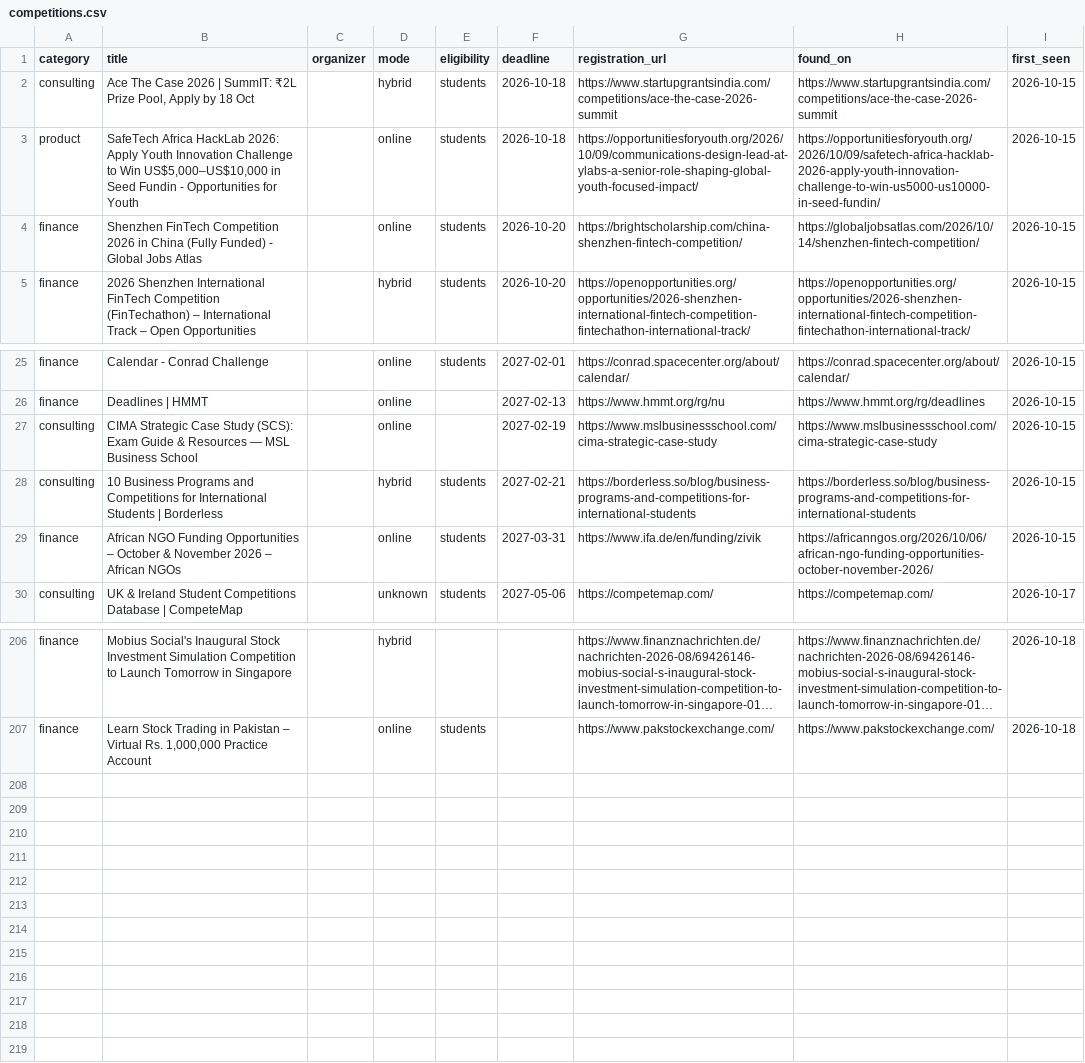
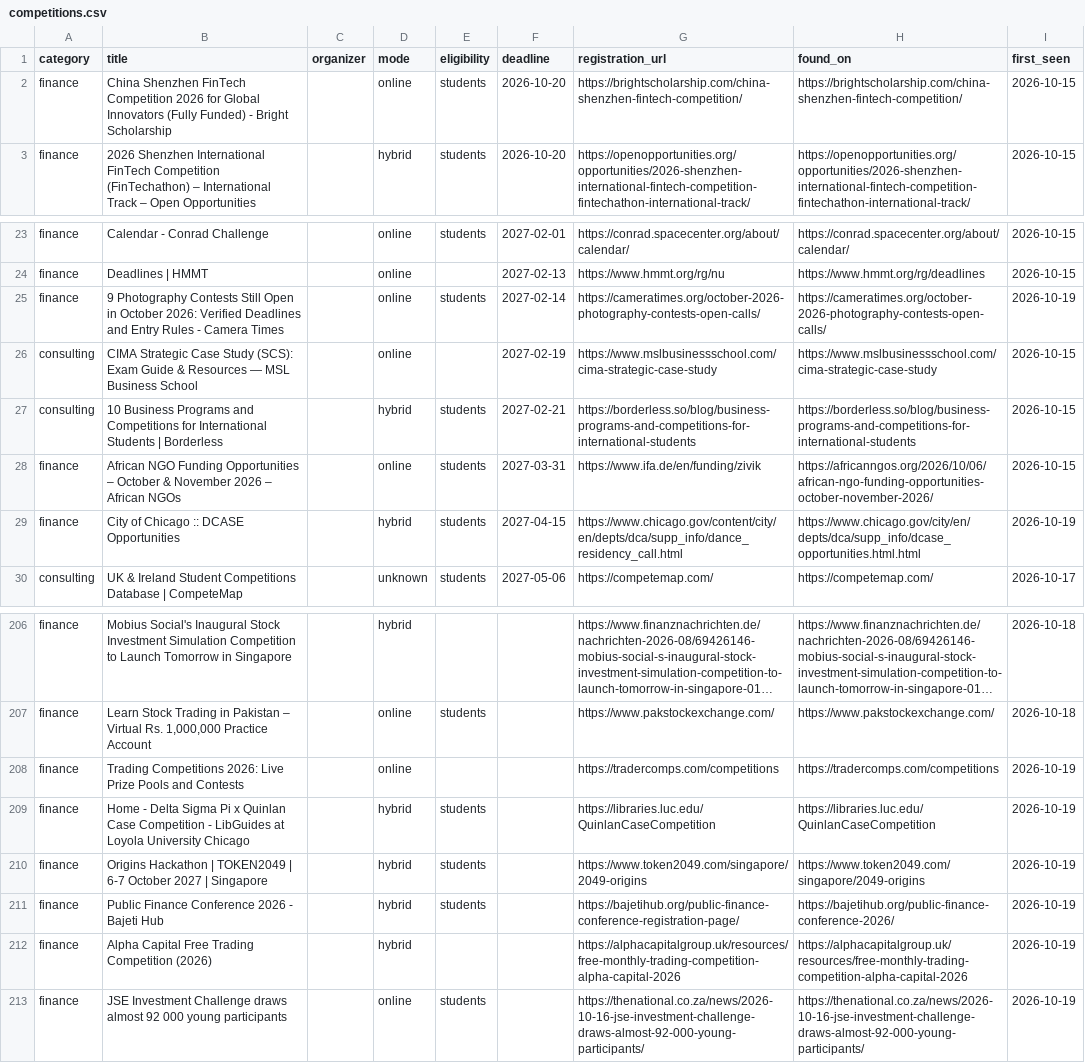
Before and after one commit to dipanshu200611-bit/comp-radar, a CSV file: data/competitions.csv, drawn as a sheet; only a part is shown, gaps mark what is left out; long unchanged cells end in …; removed rows and columns are numbered as before the commit, all else as after; the diff names each change by its address in the sheet, - before the commit and + after, or states it on an @@ line.

```diff
--- a/data/competitions.csv
+++ b/data/competitions.csv
-row 2: consulting | Ace The Case 2026 | SummIT: ₹2L Prize Pool, Apply by 18 Oct |  | hybrid | students | 2026-10-18 | https://www.startupgrantsindia.com/competitions/ace-the-case-2026-summit | https://www.startupgrantsindia.com/competitions/ace-the-case-2026-summit | 2026-10-15
-row 3: product | SafeTech Africa HackLab 2026: Apply Youth Innovation Challenge to Win US$5,000–US$10,000 in Seed Fundin - Opportunities for Youth |  | online | students | 2026-10-18 | https://opportunitiesforyouth.org/2026/10/09/communications-design-lead-at-ylabs-a-senior-role-shaping-global-youth-focused-impact/ | https://opportunitiesforyouth.org/2026/10/09/safetech-africa-hacklab-2026-apply-youth-innovation-challenge-to-win-us5000-us10000-in-seed-fundin/ | 2026-10-15
-B2 (title): Shenzhen FinTech Competition 2026 in China (Fully Funded) - Global Jobs Atlas
+B2 (title): China Shenzhen FinTech Competition 2026 for Global Innovators (Fully Funded) - Bright Scholarship
-H2 (found_on): https://globaljobsatlas.com/2026/10/14/shenzhen-fintech-competition/
+H2 (found_on): https://brightscholarship.com/china-shenzhen-fintech-competition/
+row 25: finance | 9 Photography Contests Still Open in October 2026: Verified Deadlines and Entry Rules - Camera Times |  | online | students | 2027-02-14 | https://cameratimes.org/october-2026-photography-contests-open-calls/ | https://cameratimes.org/october-2026-photography-contests-open-calls/ | 2026-10-19
+row 29: finance | City of Chicago :: DCASE Opportunities |  | hybrid | students | 2027-04-15 | https://www.chicago.gov/content/city/en/depts/dca/supp_info/dance_residency_call.html | https://www.chicago.gov/city/en/depts/dca/supp_info/dcase_opportunities.html.html | 2026-10-19
+row 208: finance | Trading Competitions 2026: Live Prize Pools and Contests |  | online |  |  | https://tradercomps.com/competitions | https://tradercomps.com/competitions | 2026-10-19
+row 209: finance | Home - Delta Sigma Pi x Quinlan Case Competition - LibGuides at Loyola University Chicago |  | hybrid | students |  | https://libraries.luc.edu/QuinlanCaseCompetition | https://libraries.luc.edu/QuinlanCaseCompetition | 2026-10-19
+row 210: finance | Origins Hackathon | TOKEN2049 | 6-7 October 2027 | Singapore |  | hybrid | students |  | https://www.token2049.com/singapore/2049-origins | https://www.token2049.com/singapore/2049-origins | 2026-10-19
+row 211: finance | Public Finance Conference 2026 - Bajeti Hub |  | hybrid | students |  | https://bajetihub.org/public-finance-conference-registration-page/ | https://bajetihub.org/public-finance-conference-2026/ | 2026-10-19
+row 212: finance | Alpha Capital Free Trading Competition (2026) |  | hybrid |  |  | https://alphacapitalgroup.uk/resources/free-monthly-trading-competition-alpha-capital-2026 | https://alphacapitalgroup.uk/resources/free-monthly-trading-competition-alpha-capital-2026 | 2026-10-19
+row 213: finance | JSE Investment Challenge draws almost 92 000 young participants |  | online | students |  | https://thenational.co.za/news/2026-10-16-jse-investment-challenge-draws-almost-92-000-young-participants/ | https://thenational.co.za/news/2026-10-16-jse-investment-challenge-draws-almost-92-000-young-participants/ | 2026-10-19
```
Also changed, not shown: 3 other files.
